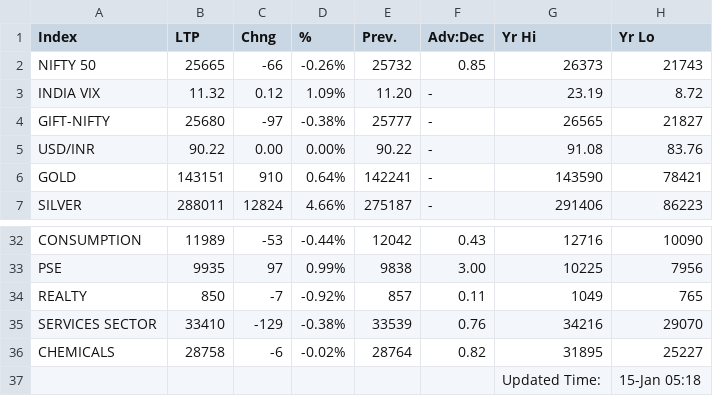
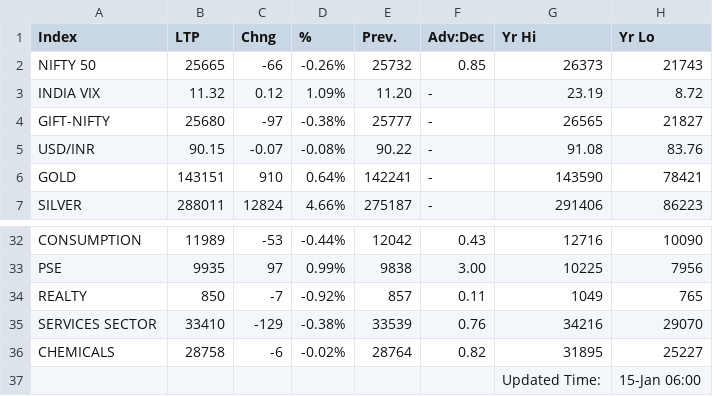
Before and after one commit to saikat-pundit/nse-all-indices-csv, a CSV file: Data/nse_all_indices.csv, drawn as a sheet; only a part is shown, gaps mark what is left out.

```diff
--- a/Data/nse_all_indices.csv
+++ b/Data/nse_all_indices.csv
@@ -4,3 +4,3 @@ INDIA VIX,11.32,0.12,1.09%,11.20,-,23.19,8.72
 GIFT-NIFTY,25680,-97,-0.38%,25777,-,26565,21827
-USD/INR,90.22,0.00,0.00%,90.22,-,91.08,83.76
+USD/INR,90.15,-0.07,-0.08%,90.22,-,91.08,83.76
 GOLD,143151,910,0.64%,142241,-,143590,78421
@@ -36,2 +36,2 @@ SERVICES SECTOR,33410,-129,-0.38%,33539,0.76,34216,29070
 CHEMICALS,28758,-6,-0.02%,28764,0.82,31895,25227
-,,,,,,Updated Time:,15-Jan 05:18
+,,,,,,Updated Time:,15-Jan 06:00
```
Also changed, not shown: Data/BSE.csv, Data/Cash.csv, 6 other files.
